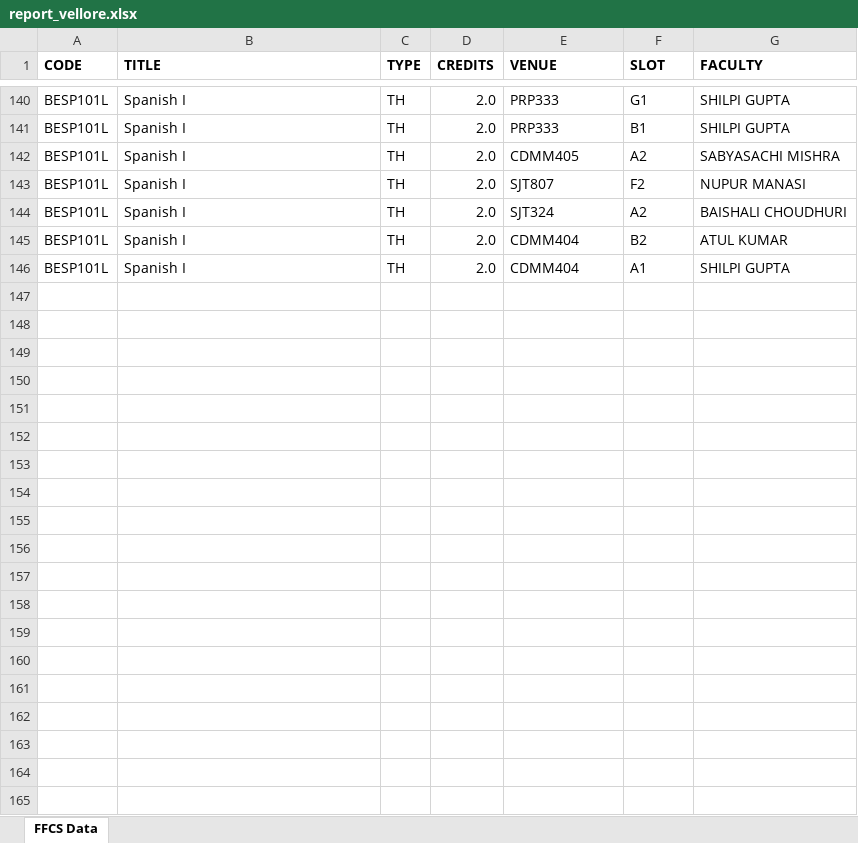
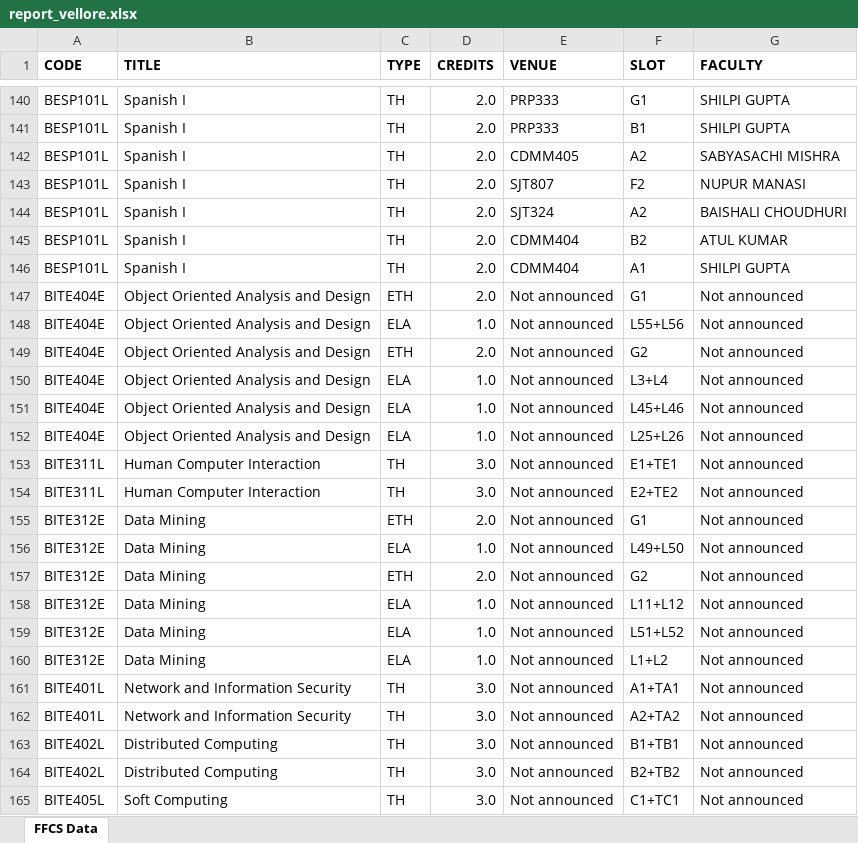
Before and after one commit to vatz88/FFCSonTheGo, an Excel workbook: util/report_vellore.xlsx, sheet FFCS Data, drawn as a sheet; only a part is shown, gaps mark what is left out; values as stored, in another font and other column widths than the file's, no borders; table styles not drawn; the diff covers the shown part only; the diff names each change by its address in the sheet, - before the commit and + after, or states it on an @@ line.

Commit message:
feat: add Vellore Winter 2026-27 course offerings

```diff
--- a/util/report_vellore.xlsx (sheet FFCS Data)
+++ b/util/report_vellore.xlsx (sheet FFCS Data)
+row 147: BITE404E | Object Oriented Analysis and Design | ETH | 2.0 | Not announced | G1 | Not announced
+row 148: BITE404E | Object Oriented Analysis and Design | ELA | 1.0 | Not announced | L55+L56 | Not announced
+row 149: BITE404E | Object Oriented Analysis and Design | ETH | 2.0 | Not announced | G2 | Not announced
+row 150: BITE404E | Object Oriented Analysis and Design | ELA | 1.0 | Not announced | L3+L4 | Not announced
+row 151: BITE404E | Object Oriented Analysis and Design | ELA | 1.0 | Not announced | L45+L46 | Not announced
+row 152: BITE404E | Object Oriented Analysis and Design | ELA | 1.0 | Not announced | L25+L26 | Not announced
+row 153: BITE311L | Human Computer Interaction | TH | 3.0 | Not announced | E1+TE1 | Not announced
+row 154: BITE311L | Human Computer Interaction | TH | 3.0 | Not announced | E2+TE2 | Not announced
+row 155: BITE312E | Data Mining | ETH | 2.0 | Not announced | G1 | Not announced
+row 156: BITE312E | Data Mining | ELA | 1.0 | Not announced | L49+L50 | Not announced
+row 157: BITE312E | Data Mining | ETH | 2.0 | Not announced | G2 | Not announced
+row 158: BITE312E | Data Mining | ELA | 1.0 | Not announced | L11+L12 | Not announced
+row 159: BITE312E | Data Mining | ELA | 1.0 | Not announced | L51+L52 | Not announced
+row 160: BITE312E | Data Mining | ELA | 1.0 | Not announced | L1+L2 | Not announced
+row 161: BITE401L | Network and Information Security | TH | 3.0 | Not announced | A1+TA1 | Not announced
+row 162: BITE401L | Network and Information Security | TH | 3.0 | Not announced | A2+TA2 | Not announced
+row 163: BITE402L | Distributed Computing | TH | 3.0 | Not announced | B1+TB1 | Not announced
+row 164: BITE402L | Distributed Computing | TH | 3.0 | Not announced | B2+TB2 | Not announced
+row 165: BITE405L | Soft Computing | TH | 3.0 | Not announced | C1+TC1 | Not announced
```
Also changed, not shown: 14 added rows elsewhere in this sheet, 2 other files.
